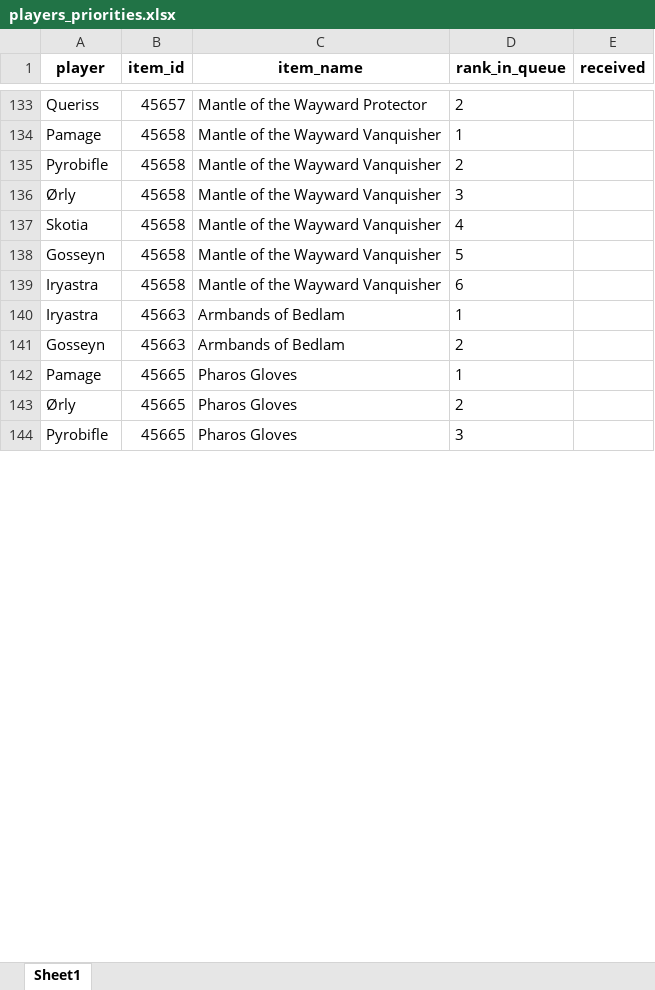
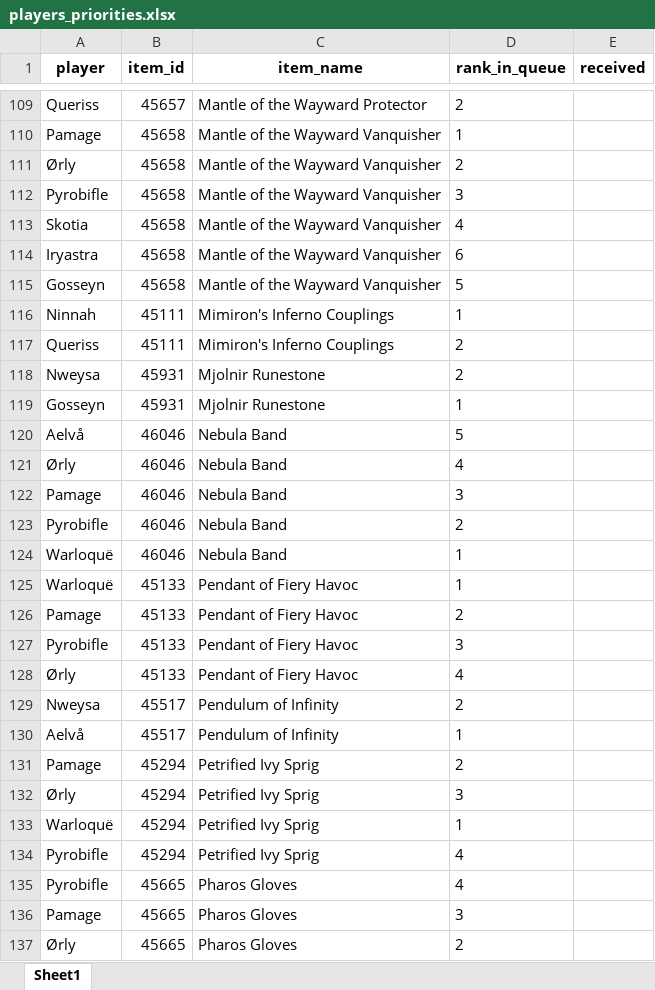
Before and after one commit to Sharptsa/Divide-BiS, an Excel workbook: data/players_priorities.xlsx, sheet Sheet1, drawn as a sheet; only a part is shown, gaps mark what is left out; values as stored, in another font and other column widths than the file's, no borders; removed rows and columns are numbered as before the commit, all else as after; the diff covers the shown part only; the diff names each change by its address in the sheet, - before the commit and + after, or states it on an @@ line.

```diff
--- a/data/players_priorities.xlsx (sheet Sheet1)
+++ b/data/players_priorities.xlsx (sheet Sheet1)
-A111 (player): Pyrobifle
+A111 (player): Ørly
-A112 (player): Ørly
+A112 (player): Pyrobifle
@@ row 139 moved to row 114: Iryastra @@
-row 140: Iryastra | 45663 | Armbands of Bedlam | 1
-row 141: Gosseyn | 45663 | Armbands of Bedlam | 2
@@ row 2 moved to row 116: Ninnah @@
+row 117: Queriss | 45111 | Mimiron's Inferno Couplings | 2
@@ row 150 moved to row 118: Nweysa @@
@@ row 149 moved to row 119: Gosseyn @@
@@ row 167 moved to row 120: Aelvå @@
+row 121: Ørly | 46046 | Nebula Band | 4
@@ row 165 moved to row 122: Pamage @@
+row 123: Pyrobifle | 46046 | Nebula Band | 2
@@ row 163 moved to row 124: Warloquë @@
+row 125: Warloquë | 45133 | Pendant of Fiery Havoc | 1
@@ row 6 moved to row 126: Pamage @@
@@ row 7 moved to row 127: Pyrobifle @@
+row 128: Ørly | 45133 | Pendant of Fiery Havoc | 4
@@ row 68 moved to row 129: Nweysa @@
@@ row 67 moved to row 130: Aelvå @@
+row 131: Pamage | 45294 | Petrified Ivy Sprig | 2
+row 132: Ørly | 45294 | Petrified Ivy Sprig | 3
+row 133: Warloquë | 45294 | Petrified Ivy Sprig | 1
+row 134: Pyrobifle | 45294 | Petrified Ivy Sprig | 4
+row 135: Pyrobifle | 45665 | Pharos Gloves | 4
-D136 (rank_in_queue): 1
+D136 (rank_in_queue): 3
-row 144: Pyrobifle | 45665 | Pharos Gloves | 3
```
Also changed, not shown: 50 added rows, 57 removed rows, 85 moved rows and 12 edited cells elsewhere in this sheet, 2 other files.
